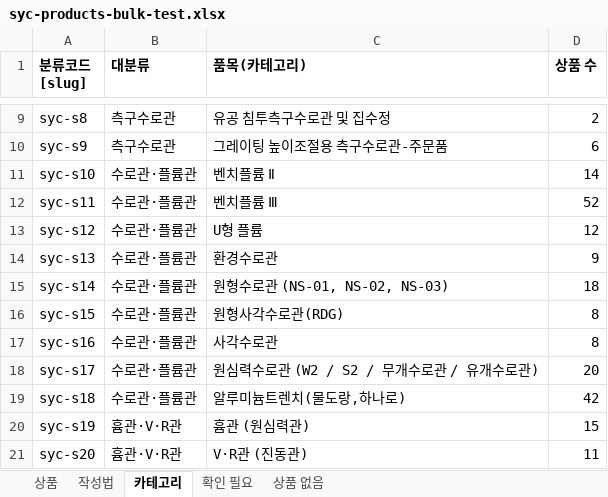
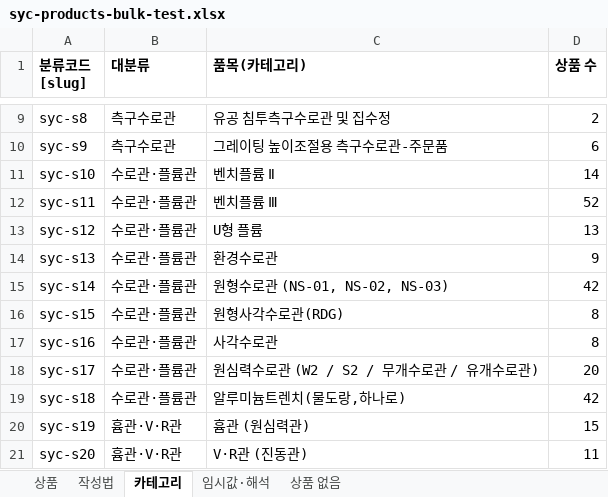
Before and after one commit to bmicns/tomokmall, an Excel workbook: data/syccrt/syc-products-bulk-test.xlsx, sheet 카테고리, drawn as a sheet; only a part is shown, gaps mark what is left out; values as stored, in another font and other column widths than the file's, no borders; the diff names each change by its address in the sheet, - before the commit and + after, or states it on an @@ line.

```diff
--- a/data/syccrt/syc-products-bulk-test.xlsx (sheet 카테고리)
+++ b/data/syccrt/syc-products-bulk-test.xlsx (sheet 카테고리)
-sheet tab: 확인 필요
+sheet tab: 임시값·해석
-D13 (상품 수): 12
+D13 (상품 수): 13
-D15 (상품 수): 18
+D15 (상품 수): 42
```
Also changed, not shown: sheet 상품, sheet 임시값·해석, sheet 작성법, 3 other files.
